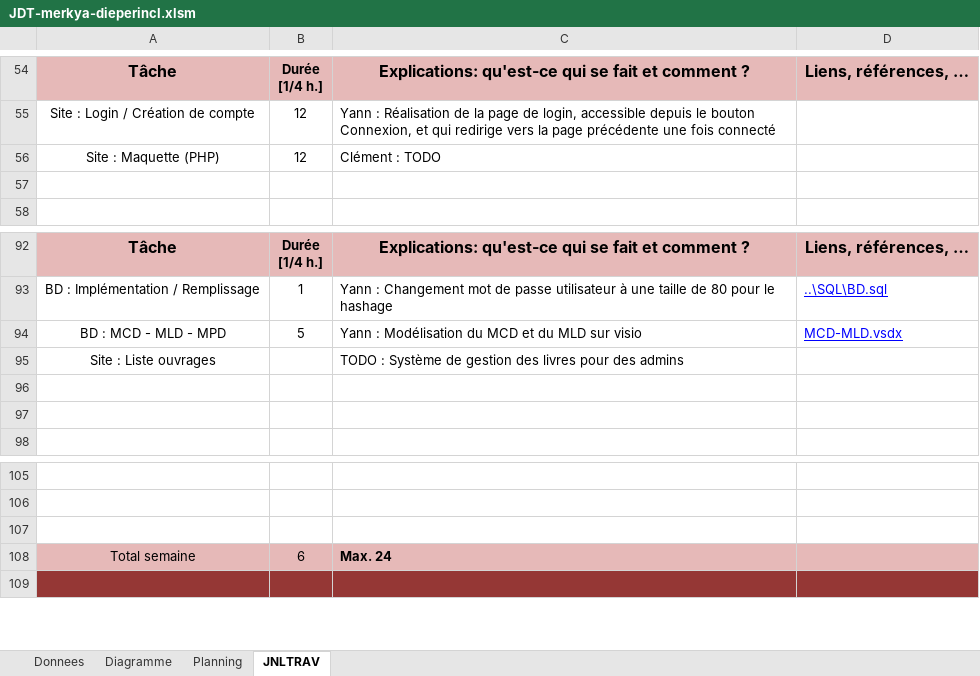
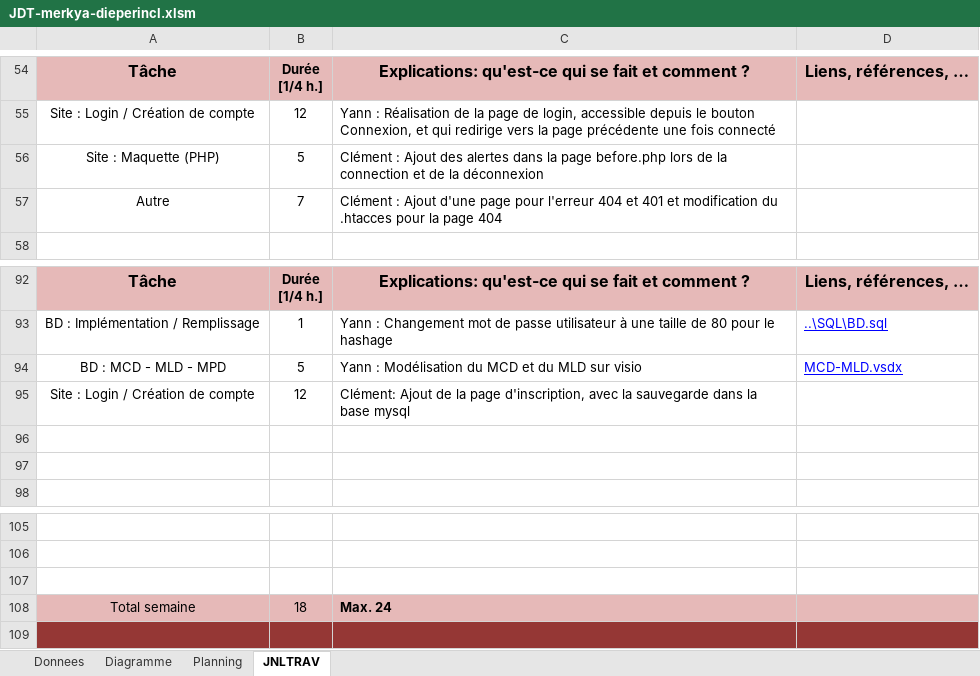
Before and after one commit to Pistou2/P_Web, an Excel workbook: Doc/JDT-merkya-dieperincl.xlsm, sheet JNLTRAV, drawn as a sheet; only a part is shown, gaps mark what is left out; values as stored, in another font and other column widths than the file's, no borders; charts and pictures not drawn; removed rows and columns are numbered as before the commit, all else as after; the diff names each change by its address in the sheet, - before the commit and + after, or states it on an @@ line.

Commit message:
Update JDT

```diff
--- a/Doc/JDT-merkya-dieperincl.xlsm (sheet JNLTRAV)
+++ b/Doc/JDT-merkya-dieperincl.xlsm (sheet JNLTRAV)
-B56: 12
+B56: 5
-C56: Clément : TODO
+C56: Clément : Ajout des alertes dans la page before.php lors de la connection et de la déconnexion
-row 57: (empty)
+row 57: Autre | 7 | Clément : Ajout d'une page pour l'erreur 404 et 401 et modification du .htacces pour la page 404
-row 95: Site : Liste ouvrages |  | TODO : Système de gestion des livres pour des admins
+row 95: Site : Login / Création de compte | 12 | Clément: Ajout de la page d'inscription, avec la sauvegarde dans la base mysql
-B108: 6
+B108: 18
```
Also changed, not shown: charts or pictures.
